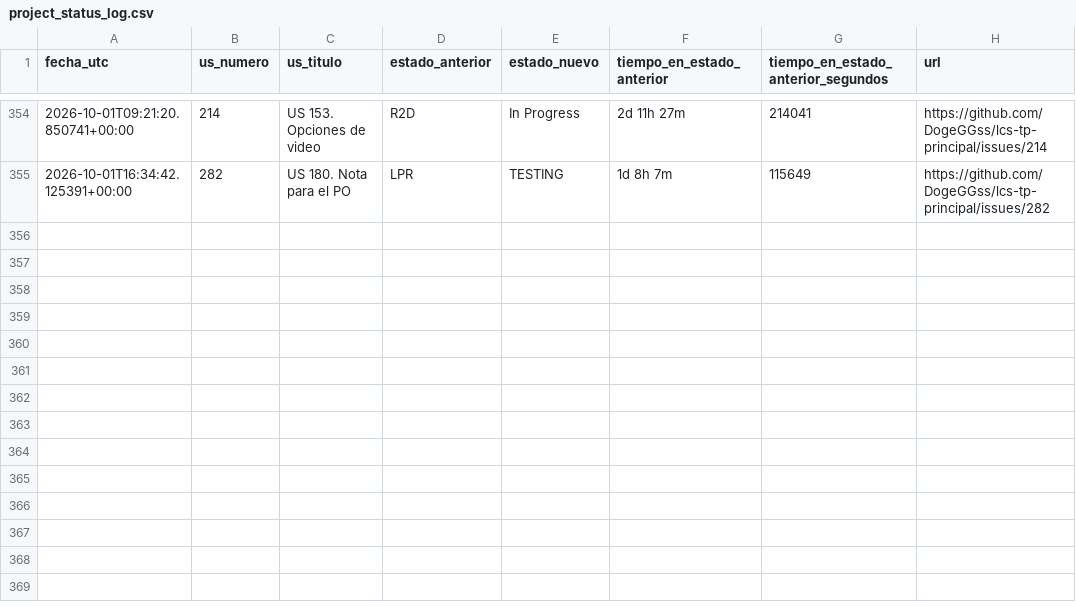
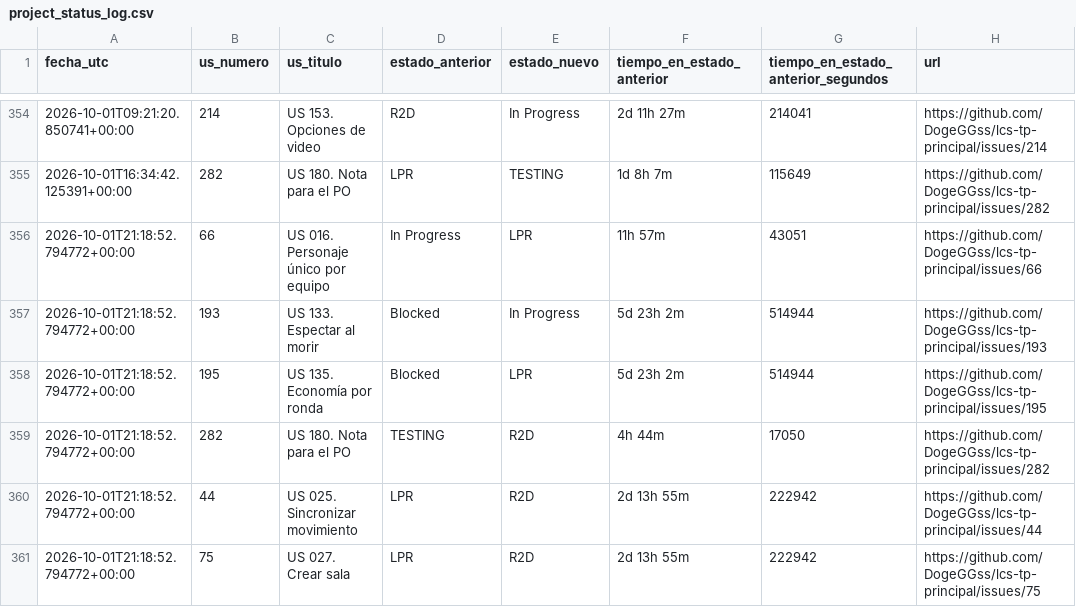
Before and after one commit to DogeGGss/lcs-tp-principal, a CSV file: .github/project_status_log.csv, drawn as a sheet; only a part is shown, gaps mark what is left out.

```diff
--- a/.github/project_status_log.csv
+++ b/.github/project_status_log.csv
@@ -355 +355,7 @@ fecha_utc,us_numero,us_titulo,estado_anterior,estado_nuevo,tiempo_en_estado_ante
 2026-10-01T16:34:42.125391+00:00,282,US 180. Nota para el PO,LPR,TESTING,1d 8h 7m,115649,https://github.com/DogeGGss/lcs-tp-principal/issues/282
+2026-10-01T21:18:52.794772+00:00,66,US 016. Personaje único por equipo,In Progress,LPR,11h 57m,43051,https://github.com/DogeGGss/lcs-tp-principal/issues/66
+2026-10-01T21:18:52.794772+00:00,193,US 133. Espectar al morir,Blocked,In Progress,5d 23h 2m,514944,https://github.com/DogeGGss/lcs-tp-principal/issues/193
+2026-10-01T21:18:52.794772+00:00,195,US 135. Economía por ronda,Blocked,LPR,5d 23h 2m,514944,https://github.com/DogeGGss/lcs-tp-principal/issues/195
+2026-10-01T21:18:52.794772+00:00,282,US 180. Nota para el PO,TESTING,R2D,4h 44m,17050,https://github.com/DogeGGss/lcs-tp-principal/issues/282
+2026-10-01T21:18:52.794772+00:00,44,US 025. Sincronizar movimiento,LPR,R2D,2d 13h 55m,222942,https://github.com/DogeGGss/lcs-tp-principal/issues/44
+2026-10-01T21:18:52.794772+00:00,75,US 027. Crear sala,LPR,R2D,2d 13h 55m,222942,https://github.com/DogeGGss/lcs-tp-principal/issues/75
```
Also changed, not shown: 1 other file.
